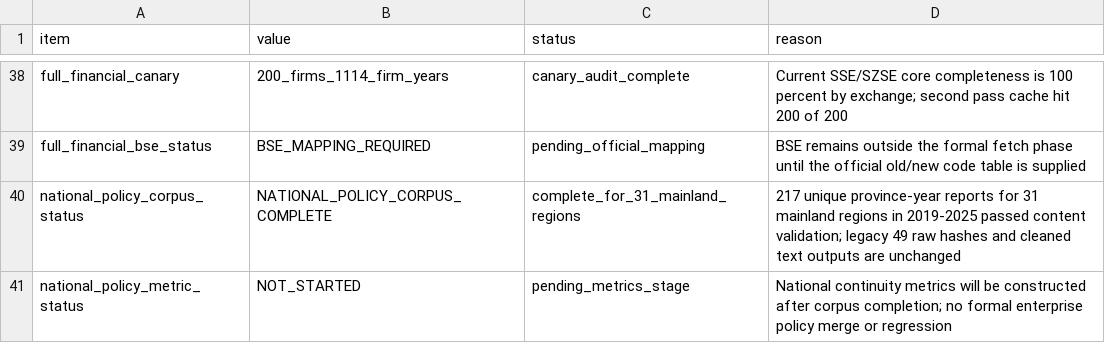
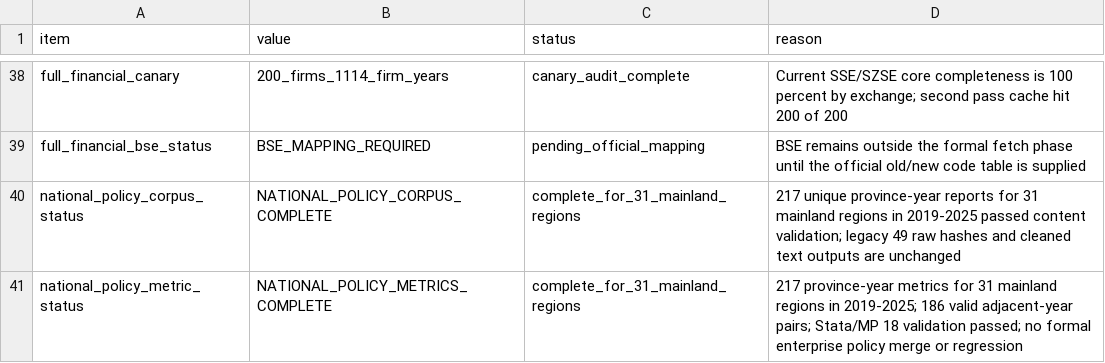
Before and after one commit to Kite-P/Research-Policy_Innovation_Demo, a CSV file: metadata/real_data_scope.csv, drawn as a sheet; only a part is shown, gaps mark what is left out.

```diff
--- a/metadata/real_data_scope.csv
+++ b/metadata/real_data_scope.csv
@@ -40,2 +40,2 @@ full_financial_bse_status,BSE_MAPPING_REQUIRED,pending_official_mapping,BSE rema
 national_policy_corpus_status,NATIONAL_POLICY_CORPUS_COMPLETE,complete_for_31_mainland_regions,"217 unique province-year reports for 31 mainland regions in 2019-2025 passed content validation; legacy 49 raw hashes and cleaned text outputs are unchanged"
-national_policy_metric_status,NOT_STARTED,pending_metrics_stage,"National continuity metrics will be constructed after corpus completion; no formal enterprise policy merge or regression"
+national_policy_metric_status,NATIONAL_POLICY_METRICS_COMPLETE,complete_for_31_mainland_regions,"217 province-year metrics for 31 mainland regions in 2019-2025; 186 valid adjacent-year pairs; Stata/MP 18 validation passed; no formal enterprise policy merge or regression"
```
Also changed, not shown: 5 other files.
